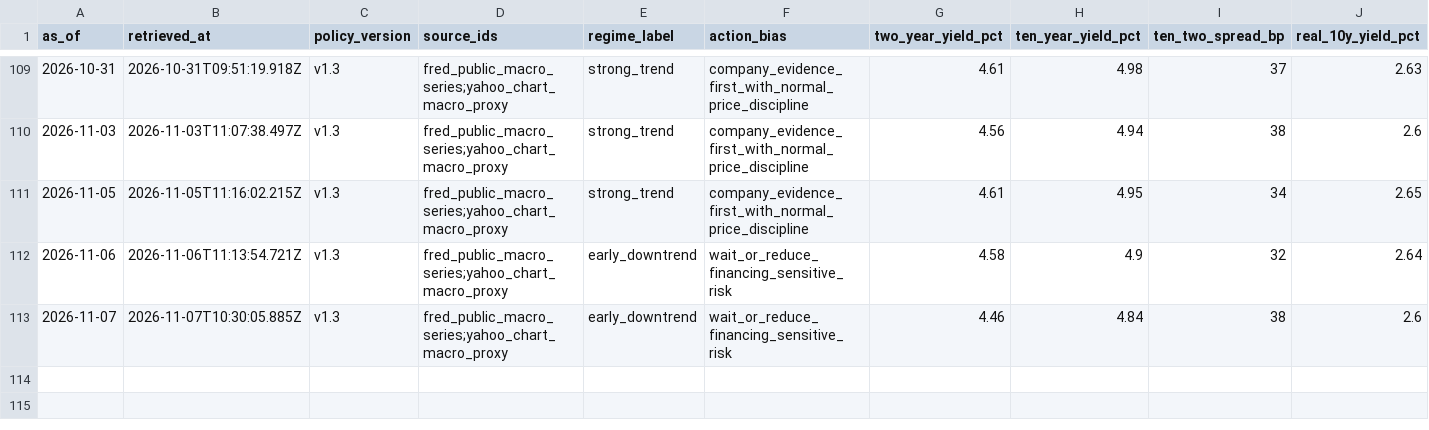
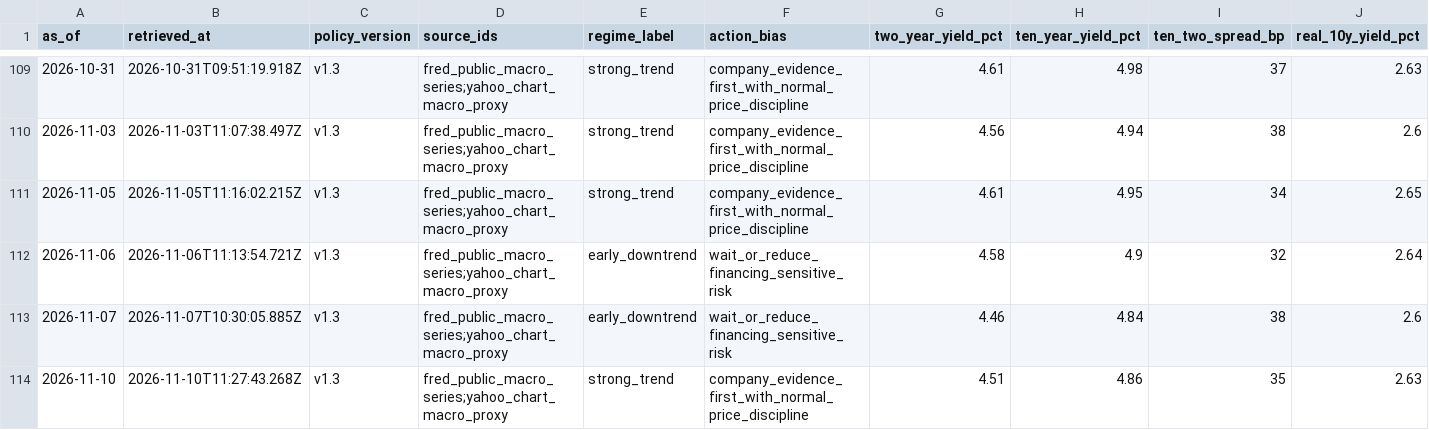
Before and after one commit to WineChord/invest, a CSV file: research/macro/regime-snapshots.csv, drawn as a sheet; only a part is shown, gaps mark what is left out; rows hold the shown columns only; the diff names each change by its address in the sheet, - before the commit and + after, or states it on an @@ line.

```diff
--- a/research/macro/regime-snapshots.csv
+++ b/research/macro/regime-snapshots.csv
+row 114: 2026-11-10 | 2026-11-10T11:27:43.268Z | v1.3 | fred_public_macro_series;yahoo_chart_macro_proxy | strong_trend | company_evidence_first_with_normal_price_discipline | 4.51 | 4.86 | 35 | 2.63
```
Also changed, not shown: data/account/equity_curve.csv, data/market/company_metrics.csv, 3 other files.
